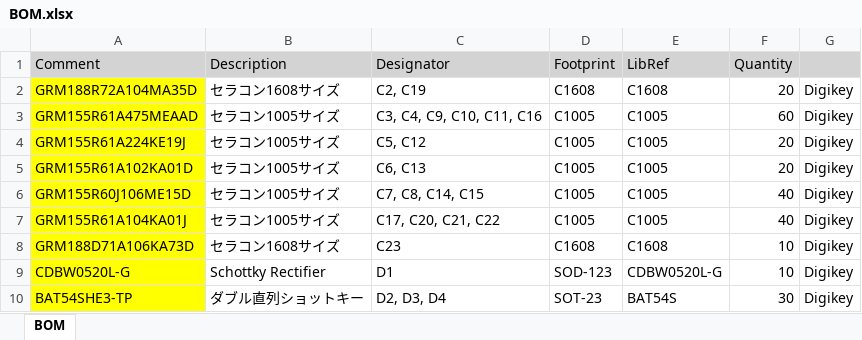
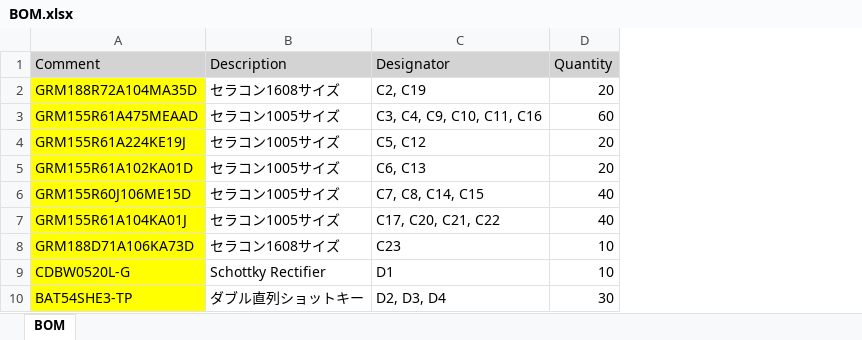
Before and after one commit to jernejp21/SSST_blood_sugar, an Excel workbook: Hardware/PCB/BOM.xlsx, sheet BOM, drawn as a sheet; only a part is shown; values as stored, in another font and other column widths than the file's, no borders; the diff names each change by its address in the sheet, - before the commit and + after, or states it on an @@ line.

```diff
--- a/Hardware/PCB/BOM.xlsx (sheet BOM)
+++ b/Hardware/PCB/BOM.xlsx (sheet BOM)
-column D (Footprint), rows 2-10: C1608 | C1005 | C1005 | C1005 | C1005 | C1005 | C1608 | SOD-123 | SOT-23
-column E (LibRef), rows 2-10: C1608 | C1005 | C1005 | C1005 | C1005 | C1005 | C1608 | CDBW0520L-G | BAT54S
-column G, rows 2-10: all Digikey
```
Also changed, not shown: 2 other files.
